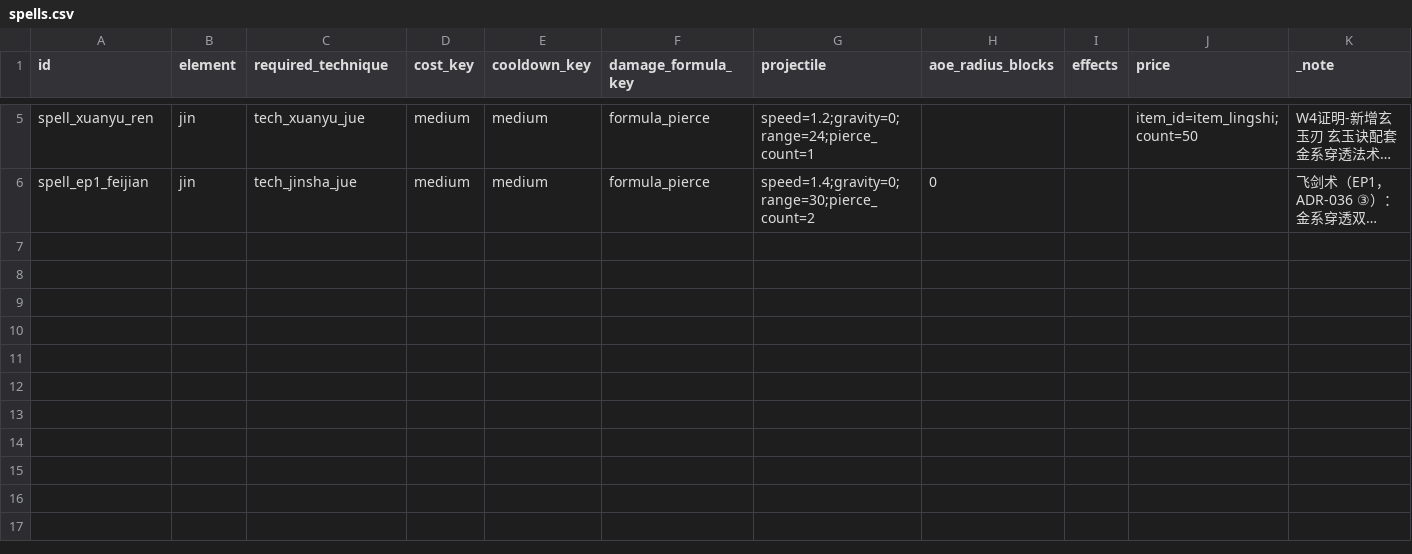
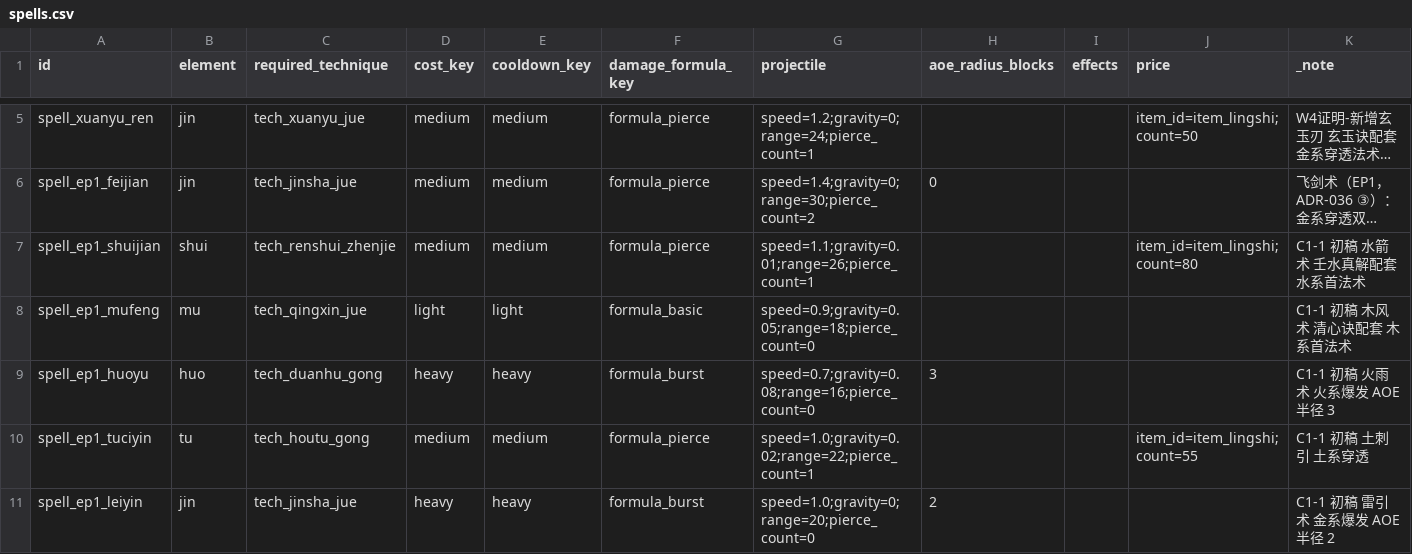
Before and after one commit to fusheng13145/Primordial-Strife, a CSV file: tables/spells.csv, drawn as a sheet; only a part is shown, gaps mark what is left out; long unchanged cells end in …; the diff names each change by its address in the sheet, - before the commit and + after, or states it on an @@ line.

Commit message:
feat(content): 五元素法术/功法内容扩充——5 法术 + 3 功法填元素断档
审计发现战斗内容断档：shui/mu 零法术、无 tian 品功法——五元素体系漏洞。
纯内容批（表→DataGen→零字面量，无新机制）：

法术 5→10：水箭术/木风术/火雨术(AOE)/土刺引/雷引术(AOE)——shui/mu
首次有法术，huo/tu/jin 各增加进阶选择
功法 6→9：万剑归宗(tian/jin)/太虚真解(tian/shui)/生木诀(xuan/mu)
——tian 品首次有功法，mu 首次有进阶

五元素法术覆盖：huo 3/jin 4/shui 1/tu 2/mu 1 → 五系均有
功法品阶：huang 3/xuan 4/tian 2 → 三档均有

validator 159 json（+8 新产物），tests 732 (0 fail)，problems=0

```diff
--- a/tables/spells.csv
+++ b/tables/spells.csv
+row 7: spell_ep1_shuijian | shui | tech_renshui_zhenjie | medium | medium | formula_pierce | speed=1.1;gravity=0.01;range=26;pierce_count=1 |  |  | item_id=item_lingshi;count=80 | C1-1 初稿 水箭术 壬水真解配套 水系首法术
+row 8: spell_ep1_mufeng | mu | tech_qingxin_jue | light | light | formula_basic | speed=0.9;gravity=0.05;range=18;pierce_count=0 |  |  |  | C1-1 初稿 木风术 清心诀配套 木系首法术
+row 9: spell_ep1_huoyu | huo | tech_duanhu_gong | heavy | heavy | formula_burst | speed=0.7;gravity=0.08;range=16;pierce_count=0 | 3 |  |  | C1-1 初稿 火雨术 火系爆发 AOE 半径 3
+row 10: spell_ep1_tuciyin | tu | tech_houtu_gong | medium | medium | formula_pierce | speed=1.0;gravity=0.02;range=22;pierce_count=1 |  |  | item_id=item_lingshi;count=55 | C1-1 初稿 土刺引 土系穿透
+row 11: spell_ep1_leiyin | jin | tech_jinsha_jue | heavy | heavy | formula_burst | speed=1.0;gravity=0;range=20;pierce_count=0 | 2 |  |  | C1-1 初稿 雷引术 金系爆发 AOE 半径 2
```
Also changed, not shown: tables/techniques.csv, 2 other files.
